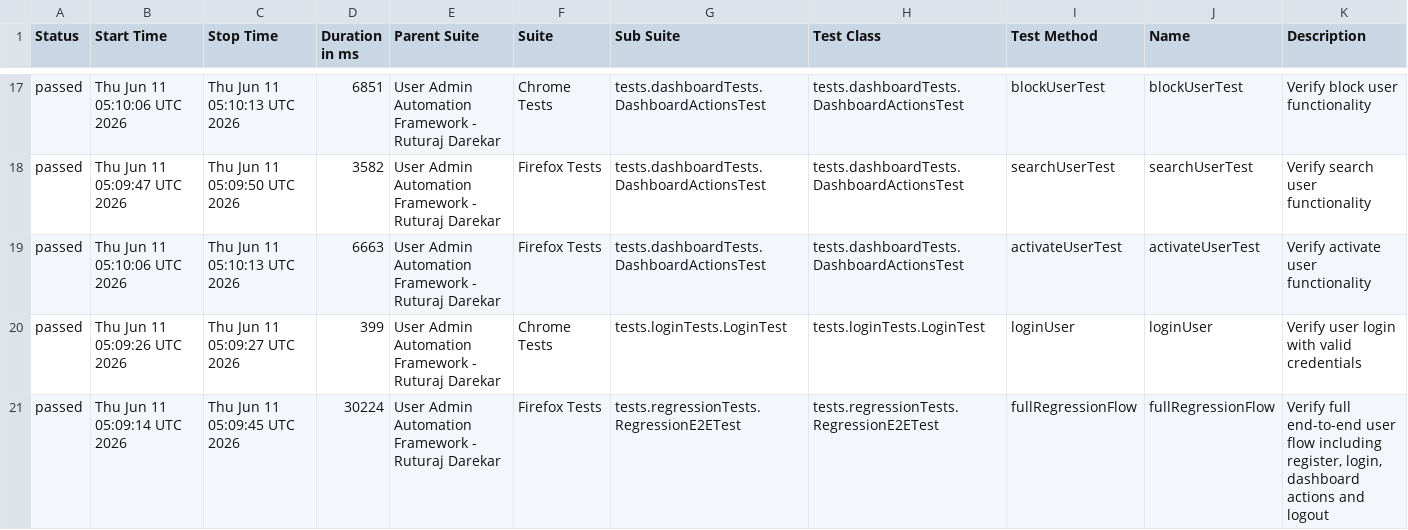
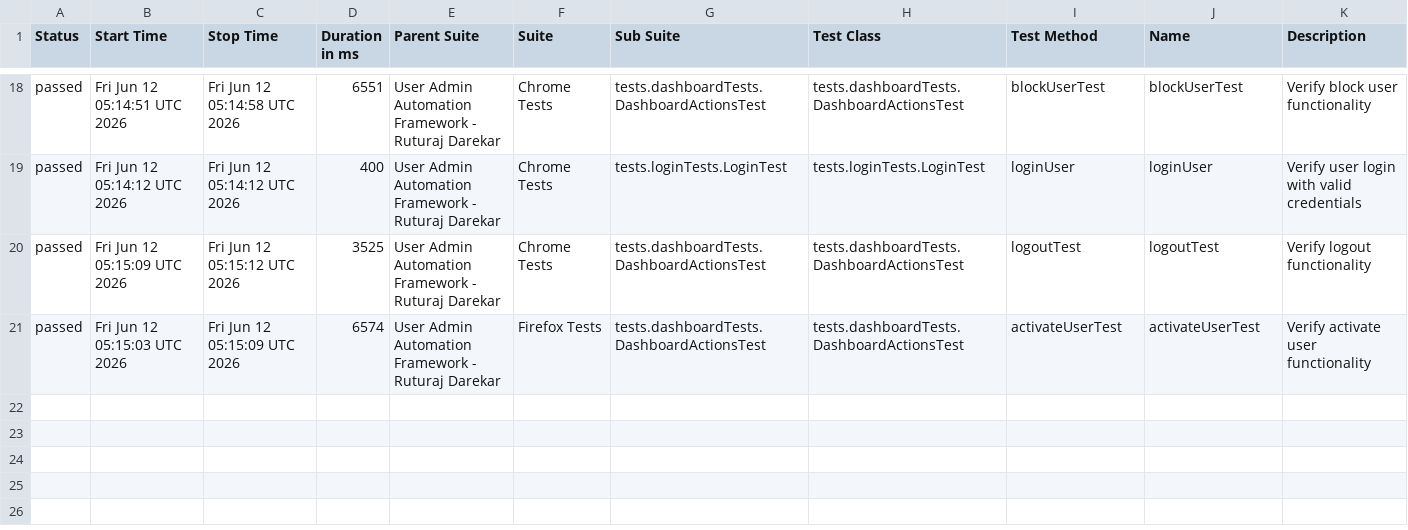
Before and after one commit to Ruturaj0861/user-admin-automation, a CSV file: data/suites.csv, drawn as a sheet; only a part is shown, gaps mark what is left out; the diff covers the shown part only.

```diff
--- a/data/suites.csv
+++ b/data/suites.csv
@@ -17,5 +18,4 @@
-"passed","Thu Jun 11 05:10:06 UTC 2026","Thu Jun 11 05:10:13 UTC 2026","6851","User Admin Automation Framework - Ruturaj Darekar","Chrome Tests","tests.dashboardTests.DashboardActionsTest","tests.dashboardTests.DashboardActionsTest","blockUserTest","blockUserTest","Verify block user functionality"
-"passed","Thu Jun 11 05:09:47 UTC 2026","Thu Jun 11 05:09:50 UTC 2026","3582","User Admin Automation Framework - Ruturaj Darekar","Firefox Tests","tests.dashboardTests.DashboardActionsTest","tests.dashboardTests.DashboardActionsTest","searchUserTest","searchUserTest","Verify search user functionality"
-"passed","Thu Jun 11 05:10:06 UTC 2026","Thu Jun 11 05:10:13 UTC 2026","6663","User Admin Automation Framework - Ruturaj Darekar","Firefox Tests","tests.dashboardTests.DashboardActionsTest","tests.dashboardTests.DashboardActionsTest","activateUserTest","activateUserTest","Verify activate user functionality"
-"passed","Thu Jun 11 05:09:26 UTC 2026","Thu Jun 11 05:09:27 UTC 2026","399","User Admin Automation Framework - Ruturaj Darekar","Chrome Tests","tests.loginTests.LoginTest","tests.loginTests.LoginTest","loginUser","loginUser","Verify user login with valid credentials"
-"passed","Thu Jun 11 05:09:14 UTC 2026","Thu Jun 11 05:09:45 UTC 2026","30224","User Admin Automation Framework - Ruturaj Darekar","Firefox Tests","tests.regressionTests.RegressionE2ETest","tests.regressionTests.RegressionE2ETest","fullRegressionFlow","fullRegressionFlow","Verify full end-to-end user flow including register, login, dashboard actions and logout"
+"passed","Fri Jun 12 05:14:51 UTC 2026","Fri Jun 12 05:14:58 UTC 2026","6551","User Admin Automation Framework - Ruturaj Darekar","Chrome Tests","tests.dashboardTests.DashboardActionsTest","tests.dashboardTests.DashboardActionsTest","blockUserTest","blockUserTest","Verify block user functionality"
+"passed","Fri Jun 12 05:14:12 UTC 2026","Fri Jun 12 05:14:12 UTC 2026","400","User Admin Automation Framework - Ruturaj Darekar","Chrome Tests","tests.loginTests.LoginTest","tests.loginTests.LoginTest","loginUser","loginUser","Verify user login with valid credentials"
+"passed","Fri Jun 12 05:15:09 UTC 2026","Fri Jun 12 05:15:12 UTC 2026","3525","User Admin Automation Framework - Ruturaj Darekar","Chrome Tests","tests.dashboardTests.DashboardActionsTest","tests.dashboardTests.DashboardActionsTest","logoutTest","logoutTest","Verify logout functionality"
+"passed","Fri Jun 12 05:15:03 UTC 2026","Fri Jun 12 05:15:09 UTC 2026","6574","User Admin Automation Framework - Ruturaj Darekar","Firefox Tests","tests.dashboardTests.DashboardActionsTest","tests.dashboardTests.DashboardActionsTest","activateUserTest","activateUserTest","Verify activate user functionality"
```
Also changed, not shown: 5 added rows, 4 removed rows and 53 edited cells elsewhere in this file, 55 other files.
